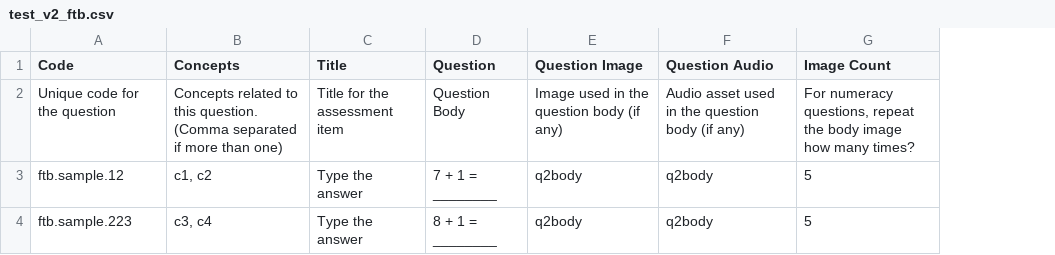
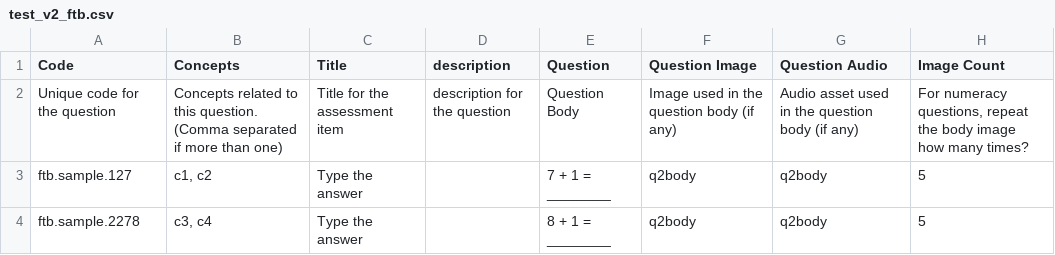
Before and after one commit to Sunbird-Knowlg/sunbird-learning-platform, a CSV file: platform-ui/scripts/itemImport/test_v2_ftb.csv, drawn as a sheet; only a part is shown; the diff names each change by its address in the sheet, - before the commit and + after, or states it on an @@ line.

```diff
--- a/platform-ui/scripts/itemImport/test_v2_ftb.csv
+++ b/platform-ui/scripts/itemImport/test_v2_ftb.csv
+column D (description), row 2: description for the question
-A3 (Code): ftb.sample.12
+A3 (Code): ftb.sample.127
-A4 (Code): ftb.sample.223
+A4 (Code): ftb.sample.2278
```
Also changed, not shown: platform-ui/scripts/itemImport/test_v2_mmcq.csv, platform-ui/scripts/itemImport/test_v2_mtf.csv, 4 other files.
